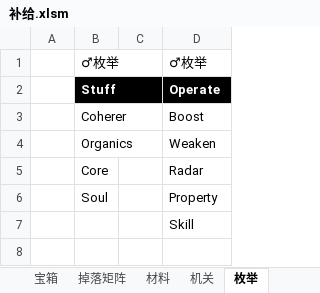
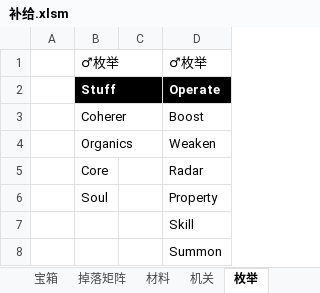
Before and after one commit to Canvastudio/Prometheus, an Excel workbook: Design/原始配置表/补给.xlsm, sheet 枚举, drawn as a sheet; values as stored, in another font and other column widths than the file's, no borders; the diff names each change by its address in the sheet, - before the commit and + after, or states it on an @@ line.

```diff
--- a/Design/原始配置表/补给.xlsm (sheet 枚举)
+++ b/Design/原始配置表/补给.xlsm (sheet 枚举)
+row 8:  |  |  | Summon
```
Also changed, not shown: sheet 机关, charts or pictures, 2 other files.
